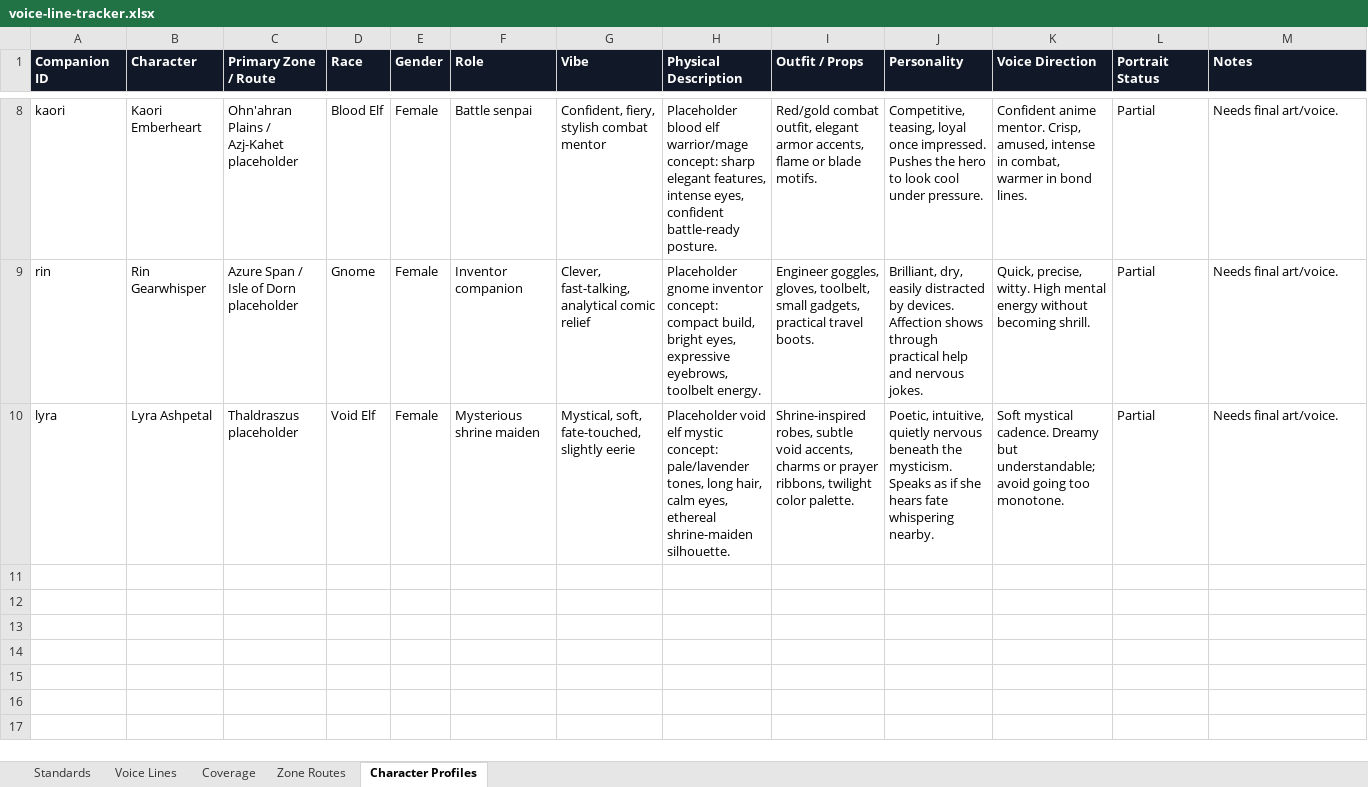
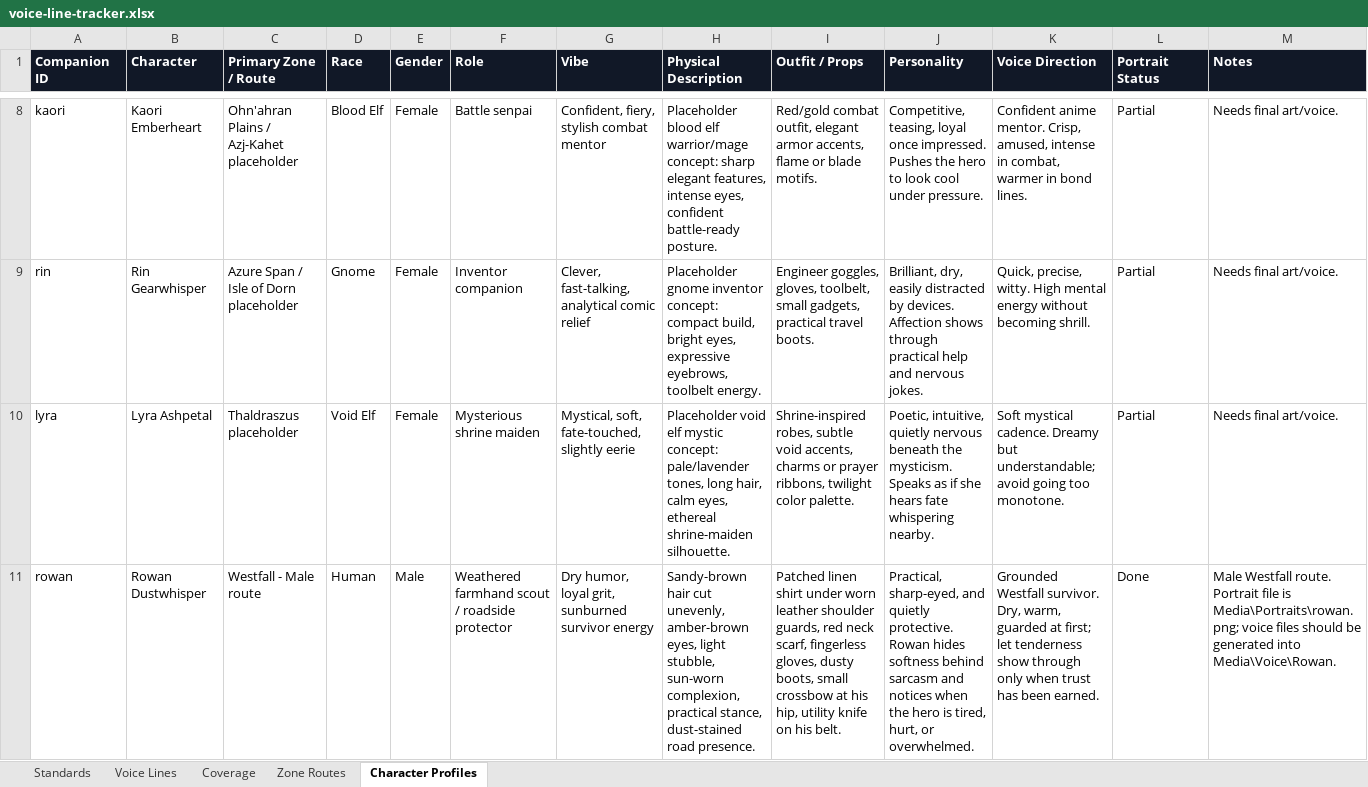
Before and after one commit to christopherddespres/IsekaiAdventure, an Excel workbook: docs/voice-line-tracker.xlsx, sheet Character Profiles, drawn as a sheet; only a part is shown, gaps mark what is left out; values as stored, in another font and other column widths than the file's, no borders; table styles not drawn; the diff names each change by its address in the sheet, - before the commit and + after, or states it on an @@ line.

Commit message:
Add Rowan Westfall companion

```diff
--- a/docs/voice-line-tracker.xlsx (sheet Character Profiles)
+++ b/docs/voice-line-tracker.xlsx (sheet Character Profiles)
+row 11: rowan | Rowan Dustwhisper | Westfall - Male route | Human | Male | Weathered farmhand scout / roadside protector | Dry humor, loyal grit, sunburned survivor energy | Sandy-brown hair cut unevenly, amber-brown eyes, light stubble, sun-worn complexion, practical stance, dust-stained road presence. | Patched linen shirt under worn leather shoulder guards, red neck scarf, fingerless gloves, dusty boots, small crossbow at his hip, utility knife on his belt. | Practical, sharp-eyed, and quietly protective. Rowan hides softness behind sarcasm and notices when the hero is tired, hurt, or overwhelmed. | Grounded Westfall survivor. Dry, warm, guarded at first; let tenderness show through only when trust has been earned. | Done | Male Westfall route. Portrait file is Media\Portraits\rowan.png; voice files should be generated into Media\Voice\Rowan.
```
Also changed, not shown: sheet Voice Lines, sheet Coverage, sheet Zone Routes, 5 other files.
